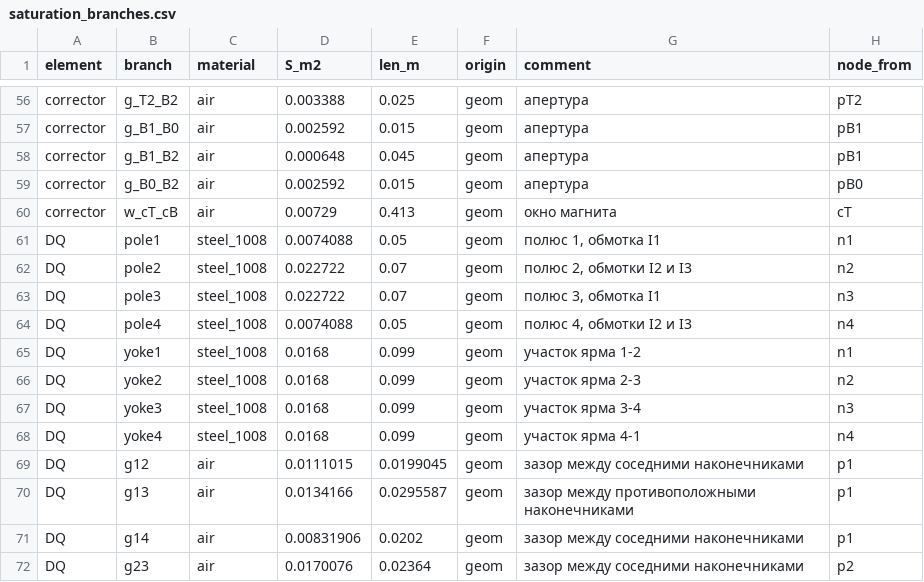
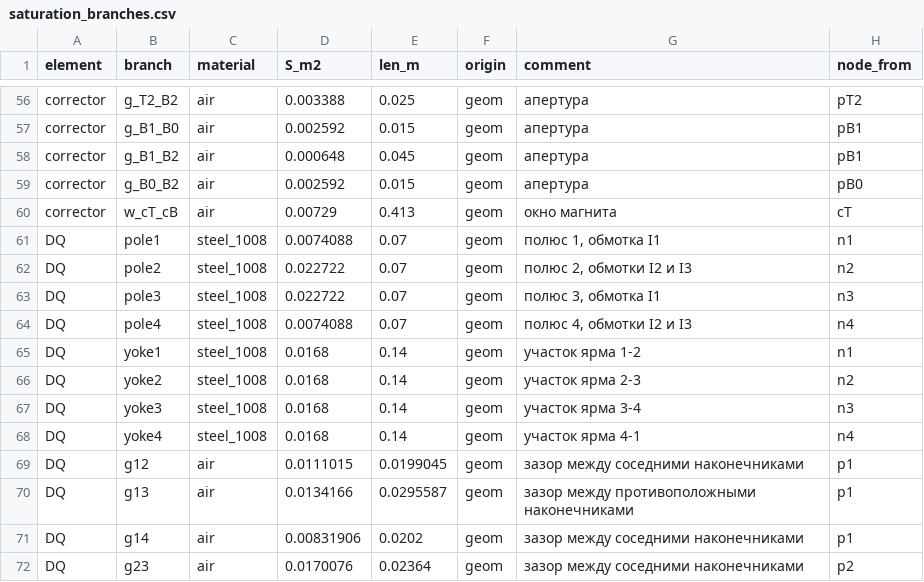
Before and after one commit to SashaBray/SynchrotronSim, a CSV file: workspace/tables/saturation_branches.csv, drawn as a sheet; only a part is shown, gaps mark what is left out; the diff names each change by its address in the sheet, - before the commit and + after, or states it on an @@ line.

```diff
--- a/workspace/tables/saturation_branches.csv
+++ b/workspace/tables/saturation_branches.csv
-E61 (len_m): 0.05
+E61 (len_m): 0.07
-E64 (len_m): 0.05
+E64 (len_m): 0.07
-E65:E68 (len_m): 0.099
+E65:E68 (len_m): 0.14
```
